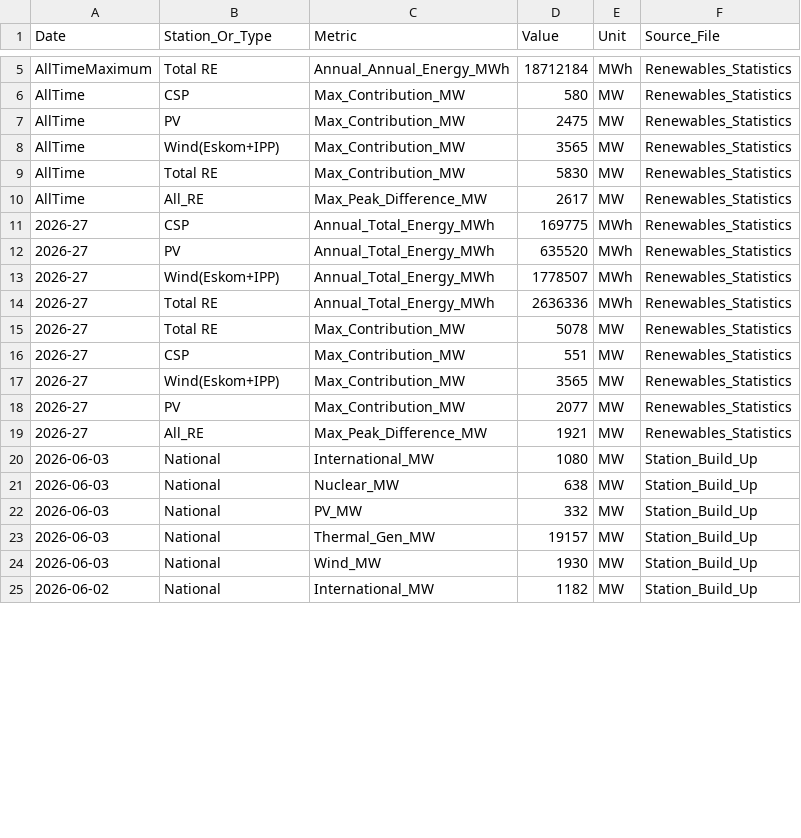
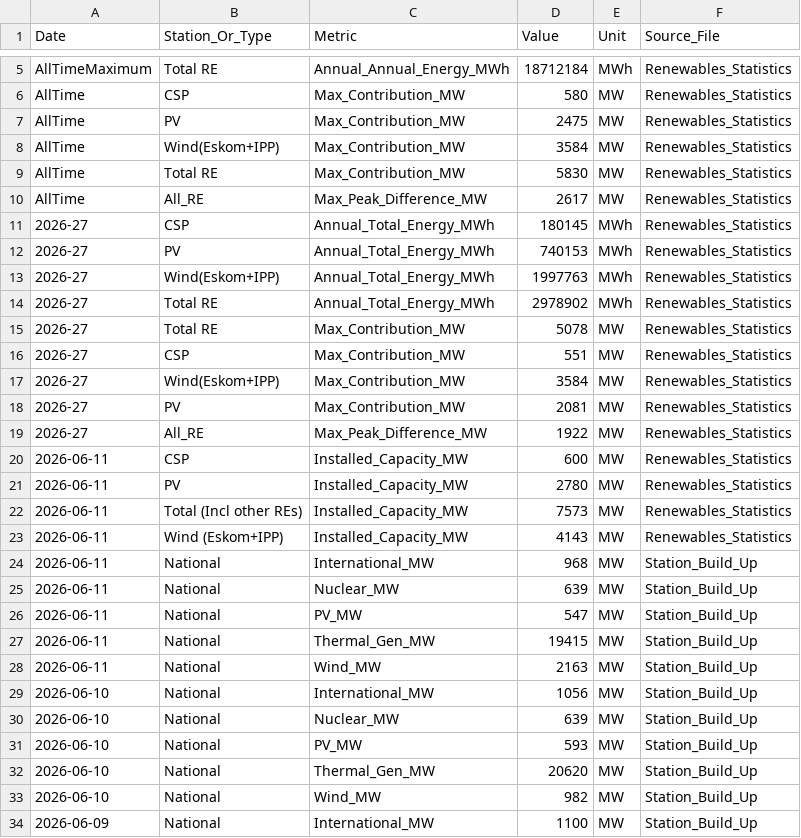
Before and after one commit to GeneralGunfire/Meridian, a CSV file: data/energy/eskom_infrastructure/eskom_infrastructure_history.csv, drawn as a sheet; only a part is shown, gaps mark what is left out; the diff covers the shown part only.

```diff
--- a/data/energy/eskom_infrastructure/eskom_infrastructure_history.csv
+++ b/data/energy/eskom_infrastructure/eskom_infrastructure_history.csv
@@ -7,19 +7,28 @@ AllTime,CSP,Max_Contribution_MW,580,MW,Renewables_Statistics
 AllTime,PV,Max_Contribution_MW,2475,MW,Renewables_Statistics
-AllTime,Wind(Eskom+IPP),Max_Contribution_MW,3565,MW,Renewables_Statistics
+AllTime,Wind(Eskom+IPP),Max_Contribution_MW,3584,MW,Renewables_Statistics
 AllTime,Total RE,Max_Contribution_MW,5830,MW,Renewables_Statistics
 AllTime,All_RE,Max_Peak_Difference_MW,2617,MW,Renewables_Statistics
-2026-27,CSP,Annual_Total_Energy_MWh,169775,MWh,Renewables_Statistics
-2026-27,PV,Annual_Total_Energy_MWh,635520,MWh,Renewables_Statistics
-2026-27,Wind(Eskom+IPP),Annual_Total_Energy_MWh,1778507,MWh,Renewables_Statistics
-2026-27,Total RE,Annual_Total_Energy_MWh,2636336,MWh,Renewables_Statistics
+2026-27,CSP,Annual_Total_Energy_MWh,180145,MWh,Renewables_Statistics
+2026-27,PV,Annual_Total_Energy_MWh,740153,MWh,Renewables_Statistics
+2026-27,Wind(Eskom+IPP),Annual_Total_Energy_MWh,1997763,MWh,Renewables_Statistics
+2026-27,Total RE,Annual_Total_Energy_MWh,2978902,MWh,Renewables_Statistics
 2026-27,Total RE,Max_Contribution_MW,5078,MW,Renewables_Statistics
 2026-27,CSP,Max_Contribution_MW,551,MW,Renewables_Statistics
-2026-27,Wind(Eskom+IPP),Max_Contribution_MW,3565,MW,Renewables_Statistics
-2026-27,PV,Max_Contribution_MW,2077,MW,Renewables_Statistics
-2026-27,All_RE,Max_Peak_Difference_MW,1921,MW,Renewables_Statistics
-2026-06-03,National,International_MW,1080,MW,Station_Build_Up
-2026-06-03,National,Nuclear_MW,638,MW,Station_Build_Up
-2026-06-03,National,PV_MW,332,MW,Station_Build_Up
-2026-06-03,National,Thermal_Gen_MW,19157,MW,Station_Build_Up
-2026-06-03,National,Wind_MW,1930,MW,Station_Build_Up
-2026-06-02,National,International_MW,1182,MW,Station_Build_Up
+2026-27,Wind(Eskom+IPP),Max_Contribution_MW,3584,MW,Renewables_Statistics
+2026-27,PV,Max_Contribution_MW,2081,MW,Renewables_Statistics
+2026-27,All_RE,Max_Peak_Difference_MW,1922,MW,Renewables_Statistics
+2026-06-11,CSP,Installed_Capacity_MW,600,MW,Renewables_Statistics
+2026-06-11,PV,Installed_Capacity_MW,2780,MW,Renewables_Statistics
+2026-06-11,Total (Incl other REs),Installed_Capacity_MW,7573,MW,Renewables_Statistics
+2026-06-11,Wind (Eskom+IPP),Installed_Capacity_MW,4143,MW,Renewables_Statistics
+2026-06-11,National,International_MW,968,MW,Station_Build_Up
+2026-06-11,National,Nuclear_MW,639,MW,Station_Build_Up
+2026-06-11,National,PV_MW,547,MW,Station_Build_Up
+2026-06-11,National,Thermal_Gen_MW,19415,MW,Station_Build_Up
+2026-06-11,National,Wind_MW,2163,MW,Station_Build_Up
+2026-06-10,National,International_MW,1056,MW,Station_Build_Up
+2026-06-10,National,Nuclear_MW,639,MW,Station_Build_Up
+2026-06-10,National,PV_MW,593,MW,Station_Build_Up
+2026-06-10,National,Thermal_Gen_MW,20620,MW,Station_Build_Up
+2026-06-10,National,Wind_MW,982,MW,Station_Build_Up
+2026-06-09,National,International_MW,1100,MW,Station_Build_Up
```
Also changed, not shown: 5 added rows, 5 removed rows and 24 edited cells elsewhere in this file, data/economy/sarb_monetary/sarb_monetary_history.csv, data/energy/eskom_power/eskom_power_history.csv, 2 other files.
